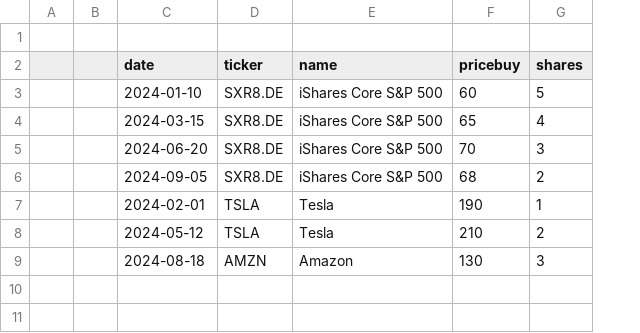
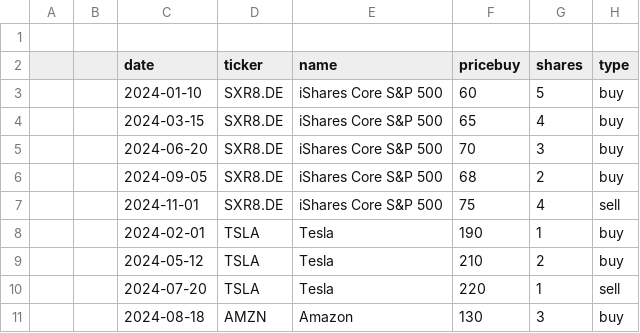
Before and after one commit to pecoelho01/calculadora-rendimentos, a CSV file: sample_combo.csv, drawn as a sheet; addresses are those after the commit; the diff names each change by its address in the sheet, - before the commit and + after, or states it on an @@ line.

```diff
--- a/sample_combo.csv
+++ b/sample_combo.csv
+column H (type), rows 3-6: all buy; rows 8-9: buy | buy; row 11: buy
+row 7:  |  | 2024-11-01 | SXR8.DE | iShares Core S&P 500 | 75 | 4 | sell
+row 10:  |  | 2024-07-20 | TSLA | Tesla | 220 | 1 | sell
```
Also changed, not shown: 2 other files.
